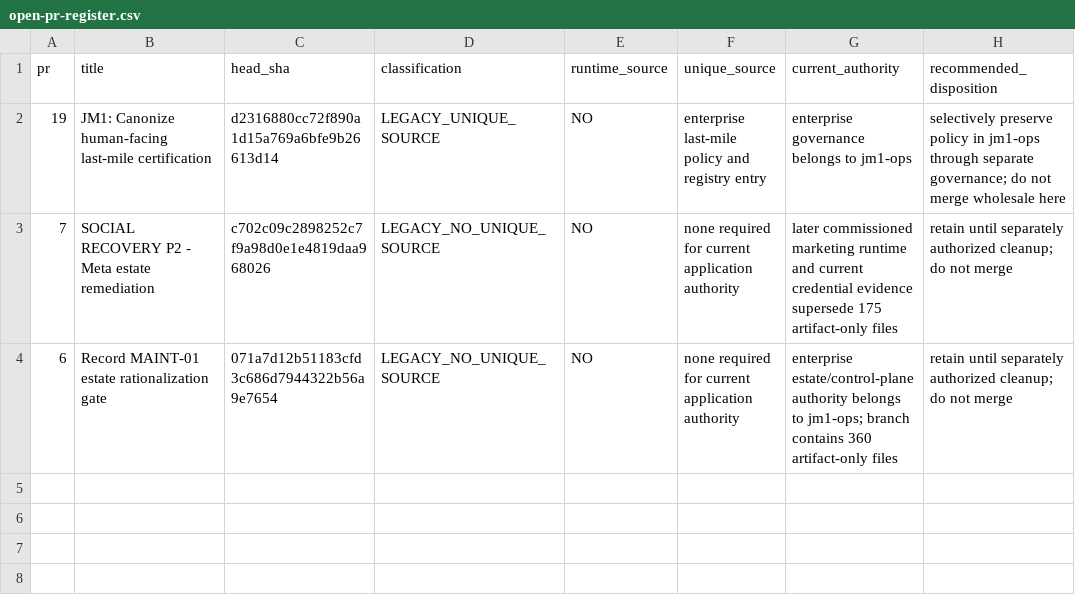
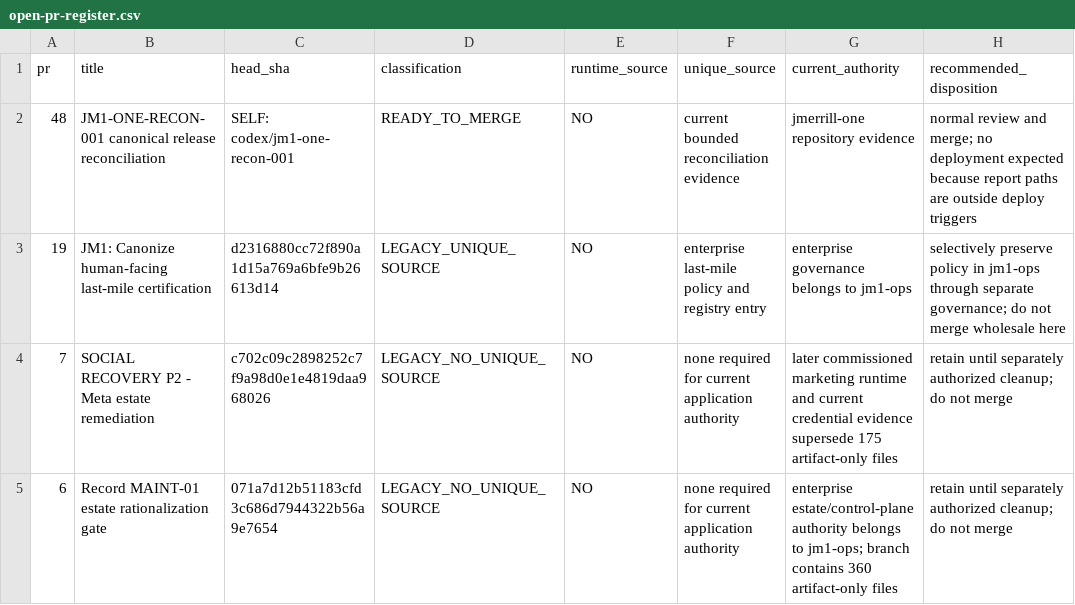
Before and after one commit to jmerrillorg/jmerrill-one, a CSV file: reports/jm1-one-recon-001-2026-09-20/open-pr-register.csv, drawn as a sheet; the diff names each change by its address in the sheet, - before the commit and + after, or states it on an @@ line.

Commit message:
Record reconciliation evidence PR disposition

```diff
--- a/reports/jm1-one-recon-001-2026-09-20/open-pr-register.csv
+++ b/reports/jm1-one-recon-001-2026-09-20/open-pr-register.csv
+row 2: 48 | JM1-ONE-RECON-001 canonical release reconciliation | SELF: codex/jm1-one-recon-001 | READY_TO_MERGE | NO | current bounded reconciliation evidence | jmerrill-one repository evidence | normal review and merge; no deployment expected because report paths are outside deploy triggers
```
Also changed, not shown: 3 other files.
